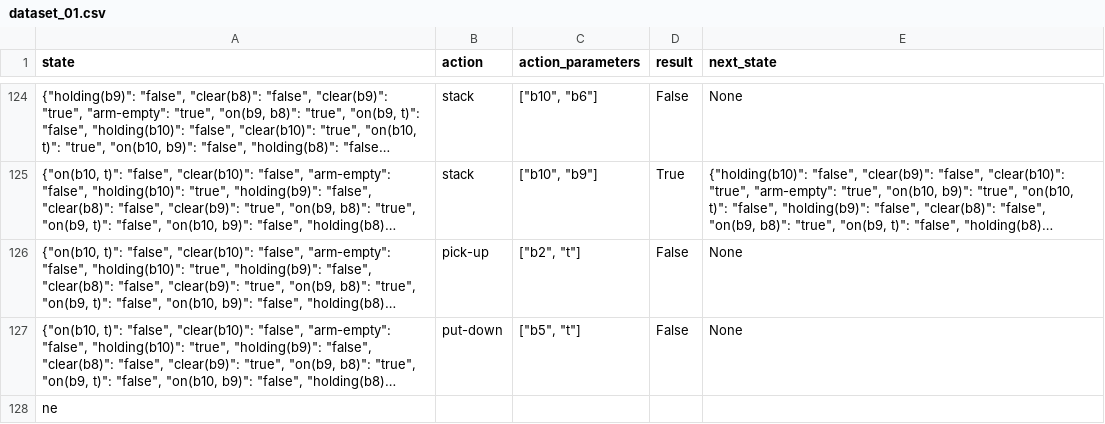
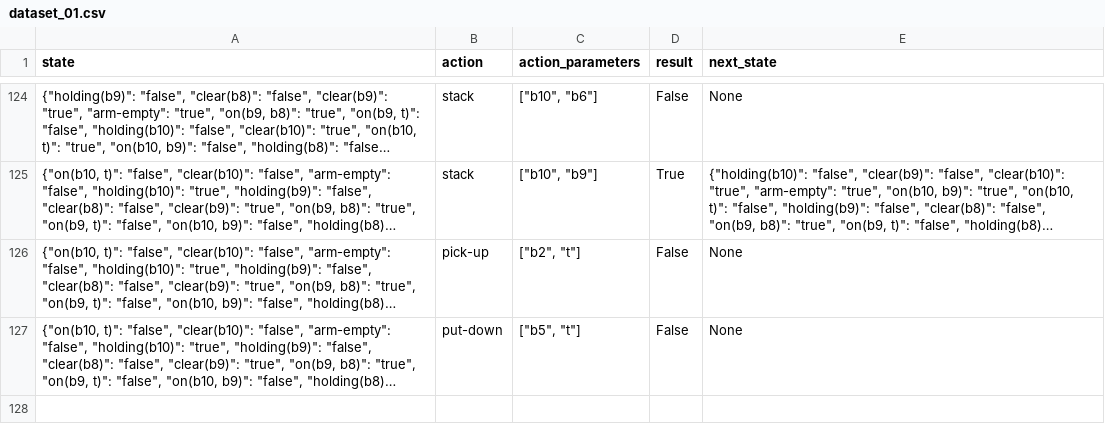
Before and after one commit to claudiometelli/action-model-learning-guarantees, a CSV file: domains/blocksworld/dataset_01.csv, drawn as a sheet; only a part is shown, gaps mark what is left out; long unchanged cells end in …; the diff names each change by its address in the sheet, - before the commit and + after, or states it on an @@ line.

```diff
--- a/domains/blocksworld/dataset_01.csv
+++ b/domains/blocksworld/dataset_01.csv
-row 128: ne
```
